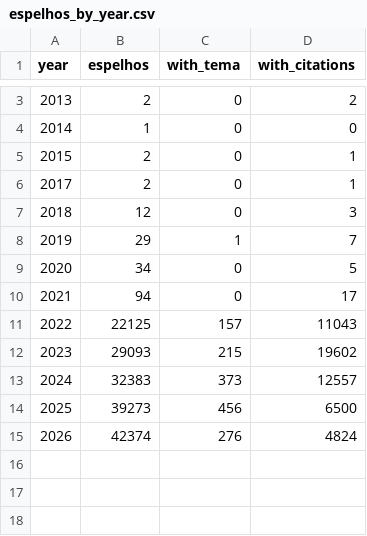
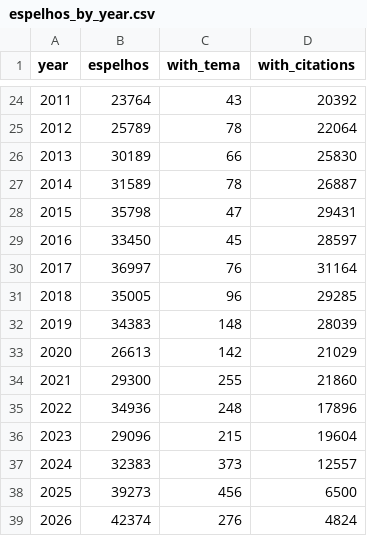
Before and after one commit to valbergregory/abusive-litigation-jurimetrics, a CSV file: outputs/tables/espelhos_by_year.csv, drawn as a sheet; only a part is shown, gaps mark what is left out; the diff covers the shown part only.

```diff
--- a/outputs/tables/espelhos_by_year.csv
+++ b/outputs/tables/espelhos_by_year.csv
@@ -3,11 +24,14 @@ year,espelhos,with_tema,with_citations
-2013,2,0,2
-2014,1,0,0
-2015,2,0,1
-2017,2,0,1
-2018,12,0,3
-2019,29,1,7
-2020,34,0,5
-2021,94,0,17
-2022,22125,157,11043
-2023,29093,215,19602
+2011,23764,43,20392
+2012,25789,78,22064
+2013,30189,66,25830
+2014,31589,78,26887
+2015,35798,47,29431
+2016,33450,45,28597
+2017,36997,76,31164
+2018,35005,96,29285
+2019,34383,148,28039
+2020,26613,142,21029
+2021,29300,255,21860
+2022,34936,248,17896
+2023,29096,215,19604
 2024,32383,373,12557
```
Also changed, not shown: 21 added rows and 2 edited cells elsewhere in this file, logs/raw_hashes.tsv, 40 other files.
